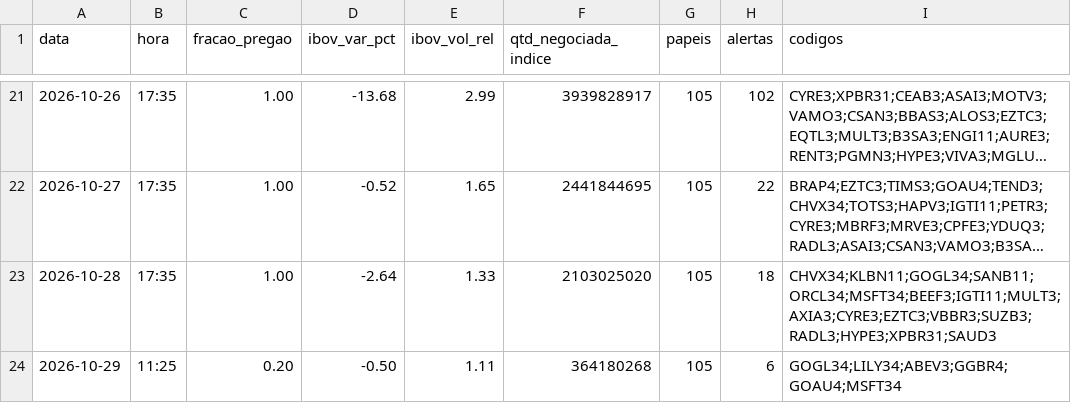
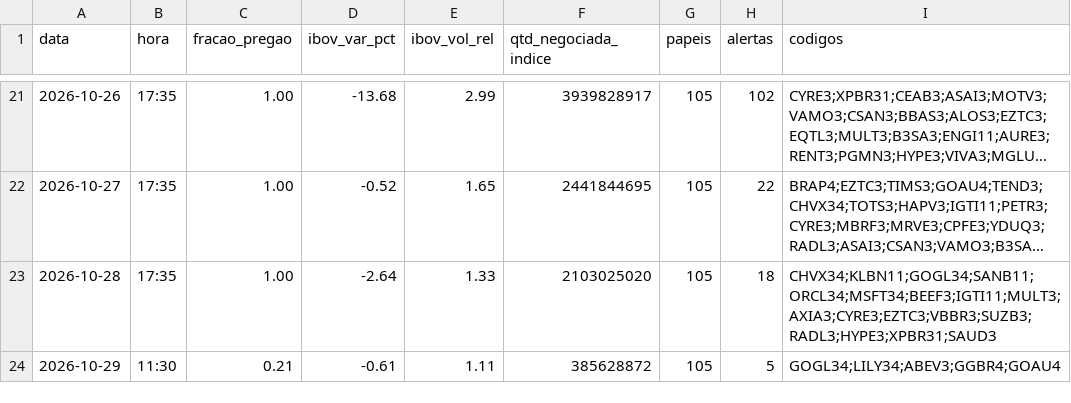
Before and after one commit to rlavourinha/monitor-cobertura, a CSV file: data/vigia_diario.csv, drawn as a sheet; only a part is shown, gaps mark what is left out; long unchanged cells end in ….

Commit message:
vigia: alertas em tempo real 2026-10-29 11:30

```diff
--- a/data/vigia_diario.csv
+++ b/data/vigia_diario.csv
@@ -23,2 +23,2 @@ data,hora,fracao_pregao,ibov_var_pct,ibov_vol_rel,qtd_negociada_indice,papeis,al
 2026-10-28,17:35,1.00,-2.64,1.33,2103025020,105,18,CHVX34;KLBN11;GOGL34;SANB11;ORCL34;MSFT34;BEEF3;IGTI11;MULT3;AXIA3;CYRE3;EZTC3;VBBR3;SUZB3;RADL3;HYPE3;XPBR31;SAUD3
-2026-10-29,11:25,0.20,-0.50,1.11,364180268,105,6,GOGL34;LILY34;ABEV3;GGBR4;GOAU4;MSFT34
+2026-10-29,11:30,0.21,-0.61,1.11,385628872,105,5,GOGL34;LILY34;ABEV3;GGBR4;GOAU4
```
Also changed, not shown: 4 other files.
